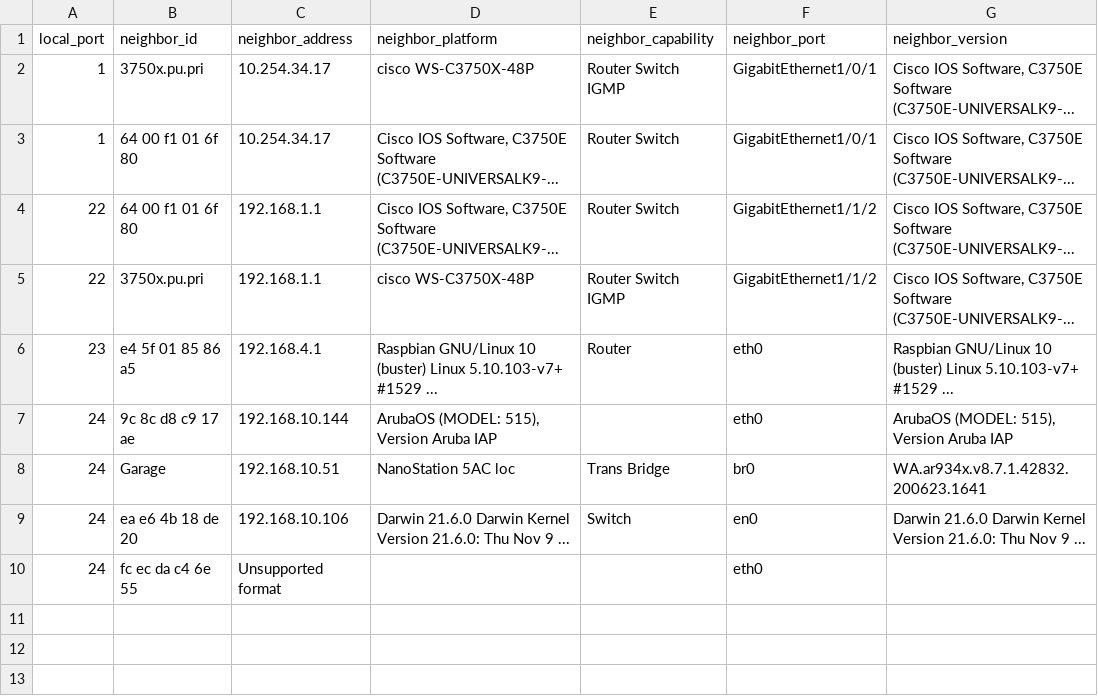
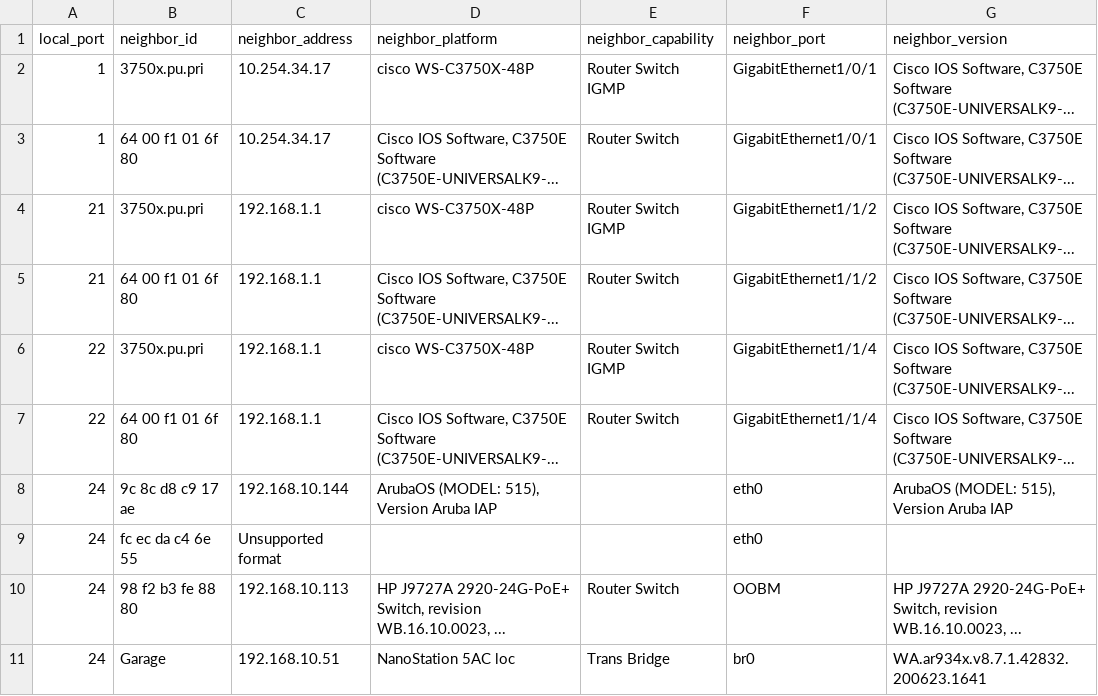
Before and after one commit to rikosintie/Discovery, a CSV file: CR-data/Procurve-2920-24-cdp-data.csv, drawn as a sheet.

Commit message:
Git Title: CR-data/Procurve-2920-24-cdp-data.csv
Git Description:
New run

```diff
--- a/CR-data/Procurve-2920-24-cdp-data.csv
+++ b/CR-data/Procurve-2920-24-cdp-data.csv
@@ -3,8 +3,9 @@ local_port,neighbor_id,neighbor_address,neighbor_platform,neighbor_capability,ne
 1,64 00 f1 01 6f 80,10.254.34.17,"Cisco IOS Software, C3750E Software (C3750E-UNIVERSALK9-...",Router Switch,GigabitEthernet1/0/1,"Cisco IOS Software, C3750E Software (C3750E-UNIVERSALK9-..."
-22,64 00 f1 01 6f 80,192.168.1.1,"Cisco IOS Software, C3750E Software (C3750E-UNIVERSALK9-...",Router Switch,GigabitEthernet1/1/2,"Cisco IOS Software, C3750E Software (C3750E-UNIVERSALK9-..."
-22,3750x.pu.pri,192.168.1.1,cisco WS-C3750X-48P,Router Switch IGMP,GigabitEthernet1/1/2,"Cisco IOS Software, C3750E Software (C3750E-UNIVERSALK9-..."
-23,e4 5f 01 85 86 a5,192.168.4.1,Raspbian GNU/Linux 10 (buster) Linux 5.10.103-v7+ #1529 ...,Router,eth0,Raspbian GNU/Linux 10 (buster) Linux 5.10.103-v7+ #1529 ...
+21,3750x.pu.pri,192.168.1.1,cisco WS-C3750X-48P,Router Switch IGMP,GigabitEthernet1/1/2,"Cisco IOS Software, C3750E Software (C3750E-UNIVERSALK9-..."
+21,64 00 f1 01 6f 80,192.168.1.1,"Cisco IOS Software, C3750E Software (C3750E-UNIVERSALK9-...",Router Switch,GigabitEthernet1/1/2,"Cisco IOS Software, C3750E Software (C3750E-UNIVERSALK9-..."
+22,3750x.pu.pri,192.168.1.1,cisco WS-C3750X-48P,Router Switch IGMP,GigabitEthernet1/1/4,"Cisco IOS Software, C3750E Software (C3750E-UNIVERSALK9-..."
+22,64 00 f1 01 6f 80,192.168.1.1,"Cisco IOS Software, C3750E Software (C3750E-UNIVERSALK9-...",Router Switch,GigabitEthernet1/1/4,"Cisco IOS Software, C3750E Software (C3750E-UNIVERSALK9-..."
 24,9c 8c d8 c9 17 ae,192.168.10.144,"ArubaOS (MODEL: 515), Version Aruba IAP", ,eth0,"ArubaOS (MODEL: 515), Version Aruba IAP"
+24,fc ec da c4 6e 55,Unsupported format, , ,eth0,
+24,98 f2 b3 fe 88 80,192.168.10.113,"HP J9727A 2920-24G-PoE+ Switch, revision WB.16.10.0023, ...",Router Switch,OOBM,"HP J9727A 2920-24G-PoE+ Switch, revision WB.16.10.0023, ..."
 24,Garage,192.168.10.51,NanoStation 5AC loc,Trans Bridge,br0,WA.ar934x.v8.7.1.42832.200623.1641
-24,ea e6 4b 18 de 20,192.168.10.106,Darwin 21.6.0 Darwin Kernel Version 21.6.0: Thu Nov  9 ...,Switch,en0,Darwin 21.6.0 Darwin Kernel Version 21.6.0: Thu Nov  9 ...
-24,fc ec da c4 6e 55,Unsupported format, , ,eth0,
```
Also changed, not shown: 1 other file.
